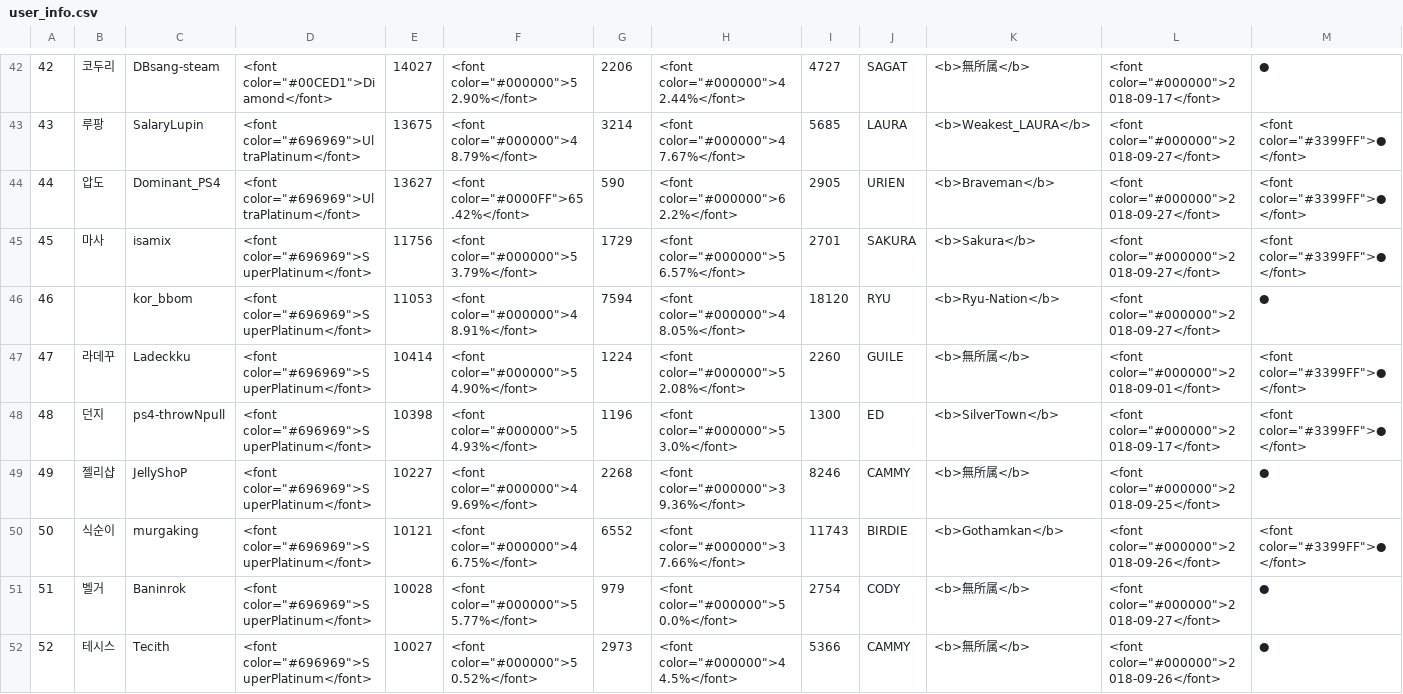
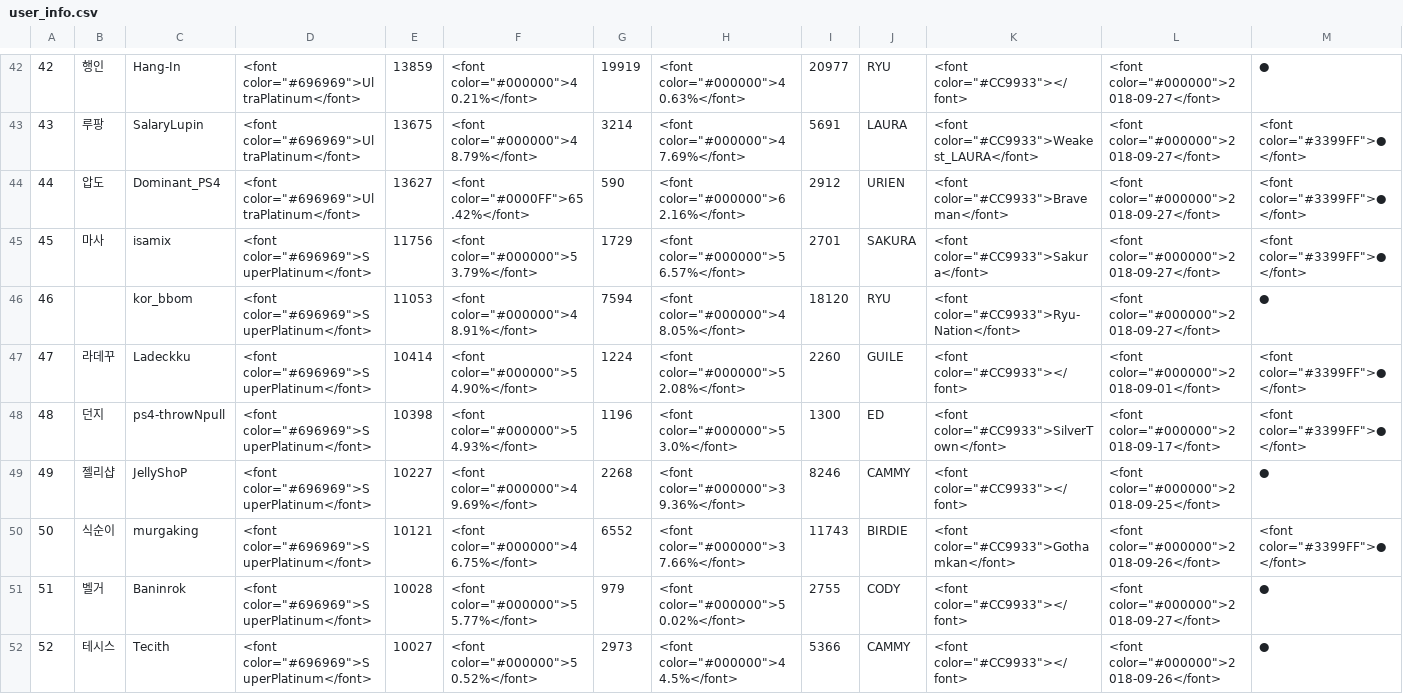
Before and after one commit to CiteKanaumi/CiteKanaumi.github.io, a CSV file: post/user_info.csv, drawn as a sheet; only a part is shown, gaps mark what is left out; the diff covers the shown part only.

```diff
--- a/post/user_info.csv
+++ b/post/user_info.csv
@@ -42,11 +42,11 @@
-42,코두리,DBsang-steam,"<font color=""#00CED1"">Diamond</font>",14027,"<font color=""#000000"">52.90%</font>",2206,"<font color=""#000000"">42.44%</font>",4727,SAGAT,<b>無所属</b>,"<font color=""#000000"">2018-09-17</font>",●
-43,루팡,SalaryLupin,"<font color=""#696969"">UltraPlatinum</font>",13675,"<font color=""#000000"">48.79%</font>",3214,"<font color=""#000000"">47.67%</font>",5685,LAURA,<b>Weakest_LAURA</b>,"<font color=""#000000"">2018-09-27</font>","<font color=""#3399FF"">●</font>"
-44,압도,Dominant_PS4,"<font color=""#696969"">UltraPlatinum</font>",13627,"<font color=""#0000FF"">65.42%</font>",590,"<font color=""#000000"">62.2%</font>",2905,URIEN,<b>Braveman</b>,"<font color=""#000000"">2018-09-27</font>","<font color=""#3399FF"">●</font>"
-45,마사,isamix,"<font color=""#696969"">SuperPlatinum</font>",11756,"<font color=""#000000"">53.79%</font>",1729,"<font color=""#000000"">56.57%</font>",2701,SAKURA,<b>Sakura</b>,"<font color=""#000000"">2018-09-27</font>","<font color=""#3399FF"">●</font>"
-46,,kor_bbom,"<font color=""#696969"">SuperPlatinum</font>",11053,"<font color=""#000000"">48.91%</font>",7594,"<font color=""#000000"">48.05%</font>",18120,RYU,<b>Ryu-Nation</b>,"<font color=""#000000"">2018-09-27</font>",●
-47,라데꾸,Ladeckku,"<font color=""#696969"">SuperPlatinum</font>",10414,"<font color=""#000000"">54.90%</font>",1224,"<font color=""#000000"">52.08%</font>",2260,GUILE,<b>無所属</b>,"<font color=""#000000"">2018-09-01</font>","<font color=""#3399FF"">●</font>"
-48,던지,ps4-throwNpull,"<font color=""#696969"">SuperPlatinum</font>",10398,"<font color=""#000000"">54.93%</font>",1196,"<font color=""#000000"">53.0%</font>",1300,ED,<b>SilverTown</b>,"<font color=""#000000"">2018-09-17</font>","<font color=""#3399FF"">●</font>"
-49,젤리샵,JellyShoP,"<font color=""#696969"">SuperPlatinum</font>",10227,"<font color=""#000000"">49.69%</font>",2268,"<font color=""#000000"">39.36%</font>",8246,CAMMY,<b>無所属</b>,"<font color=""#000000"">2018-09-25</font>",●
-50,식순이,murgaking,"<font color=""#696969"">SuperPlatinum</font>",10121,"<font color=""#000000"">46.75%</font>",6552,"<font color=""#000000"">37.66%</font>",11743,BIRDIE,<b>Gothamkan</b>,"<font color=""#000000"">2018-09-26</font>","<font color=""#3399FF"">●</font>"
-51,벨거,Baninrok,"<font color=""#696969"">SuperPlatinum</font>",10028,"<font color=""#000000"">55.77%</font>",979,"<font color=""#000000"">50.0%</font>",2754,CODY,<b>無所属</b>,"<font color=""#000000"">2018-09-27</font>",●
-52,테시스,Tecith,"<font color=""#696969"">SuperPlatinum</font>",10027,"<font color=""#000000"">50.52%</font>",2973,"<font color=""#000000"">44.5%</font>",5366,CAMMY,<b>無所属</b>,"<font color=""#000000"">2018-09-26</font>",●
+42,행인,Hang-In,"<font color=""#696969"">UltraPlatinum</font>",13859,"<font color=""#000000"">40.21%</font>",19919,"<font color=""#000000"">40.63%</font>",20977,RYU,"<font color=""#CC9933""></font>","<font color=""#000000"">2018-09-27</font>",●
+43,루팡,SalaryLupin,"<font color=""#696969"">UltraPlatinum</font>",13675,"<font color=""#000000"">48.79%</font>",3214,"<font color=""#000000"">47.69%</font>",5691,LAURA,"<font color=""#CC9933"">Weakest_LAURA</font>","<font color=""#000000"">2018-09-27</font>","<font color=""#3399FF"">●</font>"
+44,압도,Dominant_PS4,"<font color=""#696969"">UltraPlatinum</font>",13627,"<font color=""#0000FF"">65.42%</font>",590,"<font color=""#000000"">62.16%</font>",2912,URIEN,"<font color=""#CC9933"">Braveman</font>","<font color=""#000000"">2018-09-27</font>","<font color=""#3399FF"">●</font>"
+45,마사,isamix,"<font color=""#696969"">SuperPlatinum</font>",11756,"<font color=""#000000"">53.79%</font>",1729,"<font color=""#000000"">56.57%</font>",2701,SAKURA,"<font color=""#CC9933"">Sakura</font>","<font color=""#000000"">2018-09-27</font>","<font color=""#3399FF"">●</font>"
+46,,kor_bbom,"<font color=""#696969"">SuperPlatinum</font>",11053,"<font color=""#000000"">48.91%</font>",7594,"<font color=""#000000"">48.05%</font>",18120,RYU,"<font color=""#CC9933"">Ryu-Nation</font>","<font color=""#000000"">2018-09-27</font>",●
+47,라데꾸,Ladeckku,"<font color=""#696969"">SuperPlatinum</font>",10414,"<font color=""#000000"">54.90%</font>",1224,"<font color=""#000000"">52.08%</font>",2260,GUILE,"<font color=""#CC9933""></font>","<font color=""#000000"">2018-09-01</font>","<font color=""#3399FF"">●</font>"
+48,던지,ps4-throwNpull,"<font color=""#696969"">SuperPlatinum</font>",10398,"<font color=""#000000"">54.93%</font>",1196,"<font color=""#000000"">53.0%</font>",1300,ED,"<font color=""#CC9933"">SilverTown</font>","<font color=""#000000"">2018-09-17</font>","<font color=""#3399FF"">●</font>"
+49,젤리샵,JellyShoP,"<font color=""#696969"">SuperPlatinum</font>",10227,"<font color=""#000000"">49.69%</font>",2268,"<font color=""#000000"">39.36%</font>",8246,CAMMY,"<font color=""#CC9933""></font>","<font color=""#000000"">2018-09-25</font>",●
+50,식순이,murgaking,"<font color=""#696969"">SuperPlatinum</font>",10121,"<font color=""#000000"">46.75%</font>",6552,"<font color=""#000000"">37.66%</font>",11743,BIRDIE,"<font color=""#CC9933"">Gothamkan</font>","<font color=""#000000"">2018-09-26</font>","<font color=""#3399FF"">●</font>"
+51,벨거,Baninrok,"<font color=""#696969"">SuperPlatinum</font>",10028,"<font color=""#000000"">55.77%</font>",979,"<font color=""#000000"">50.02%</font>",2755,CODY,"<font color=""#CC9933""></font>","<font color=""#000000"">2018-09-27</font>",●
+52,테시스,Tecith,"<font color=""#696969"">SuperPlatinum</font>",10027,"<font color=""#000000"">50.52%</font>",2973,"<font color=""#000000"">44.5%</font>",5366,CAMMY,"<font color=""#CC9933""></font>","<font color=""#000000"">2018-09-26</font>",●
```
Also changed, not shown: 156 edited cells elsewhere in this file, 1 other file.
